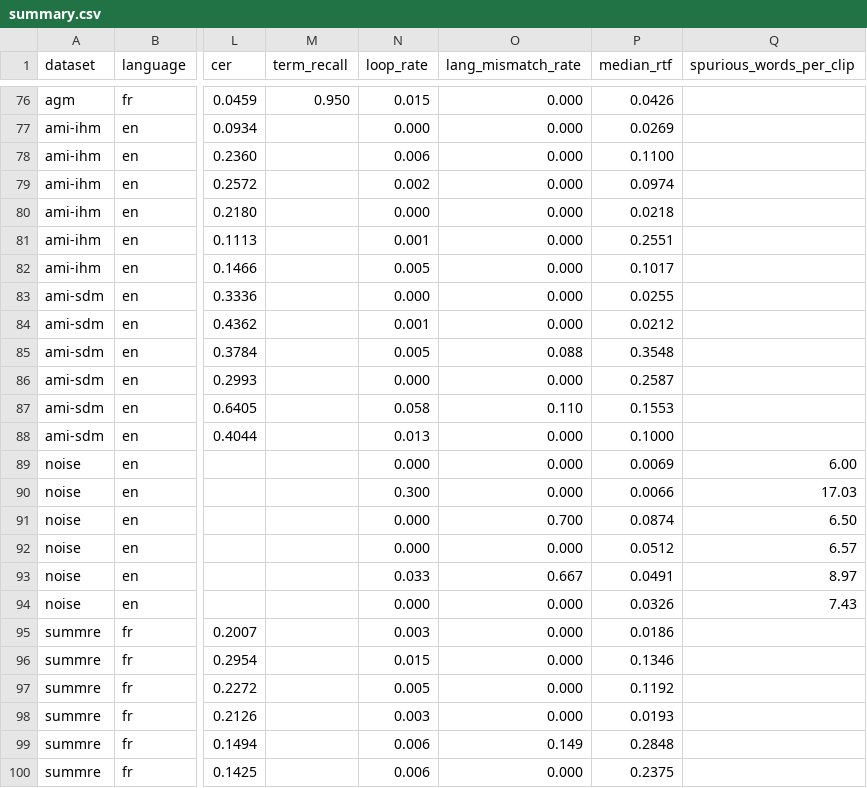
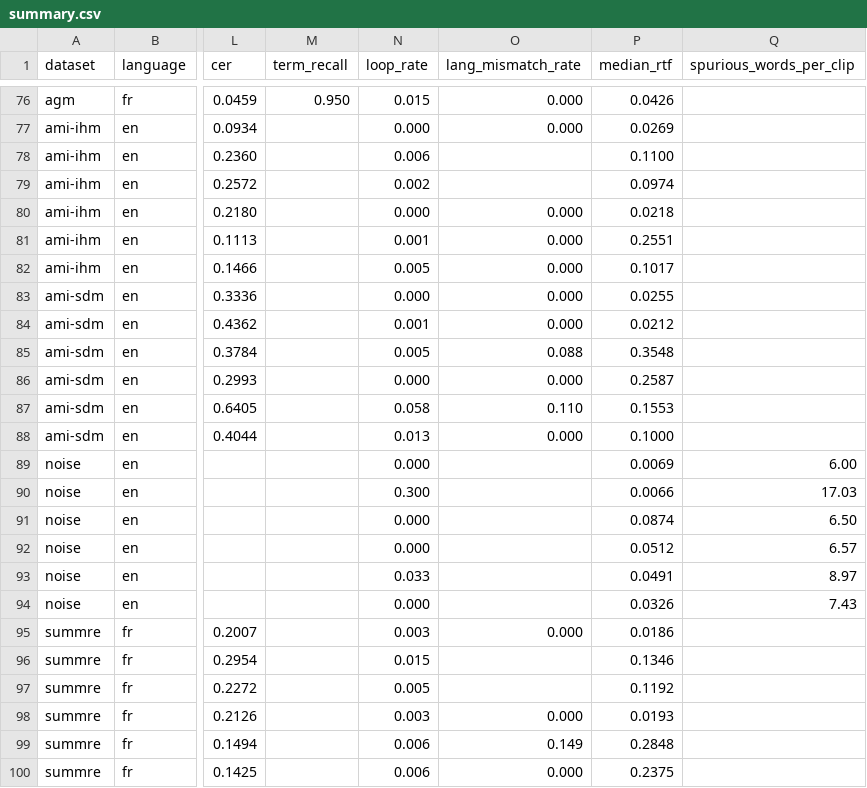
Before and after one commit to LEVI226/ThesisMasterTest, a CSV file: results/real_meetings/summary.csv, drawn as a sheet; only a part is shown, gaps mark what is left out; the diff names each change by its address in the sheet, - before the commit and + after, or states it on an @@ line.

Commit message:
analysis(study): presentation only - P8 pooling label, richer primary table, lang_mismatch n/a for noise and HF baselines
Estimates unchanged: primary.csv differs only in P8 a/b labels, summary.csv only in lang_mismatch_rate.

```diff
--- a/results/real_meetings/summary.csv
+++ b/results/real_meetings/summary.csv
-O78:O79 (lang_mismatch_rate): 0.000
+O78:O79 (lang_mismatch_rate): (empty)
-O89:O90 (lang_mismatch_rate): 0.000
+O89:O90 (lang_mismatch_rate): (empty)
-O91 (lang_mismatch_rate): 0.700
+O91 (lang_mismatch_rate): (empty)
-O92 (lang_mismatch_rate): 0.000
+O92 (lang_mismatch_rate): (empty)
-O93 (lang_mismatch_rate): 0.667
+O93 (lang_mismatch_rate): (empty)
-O94 (lang_mismatch_rate): 0.000
+O94 (lang_mismatch_rate): (empty)
-O96:O97 (lang_mismatch_rate): 0.000
+O96:O97 (lang_mismatch_rate): (empty)
```
Also changed, not shown: results/real_meetings/primary.csv, 4 other files.
